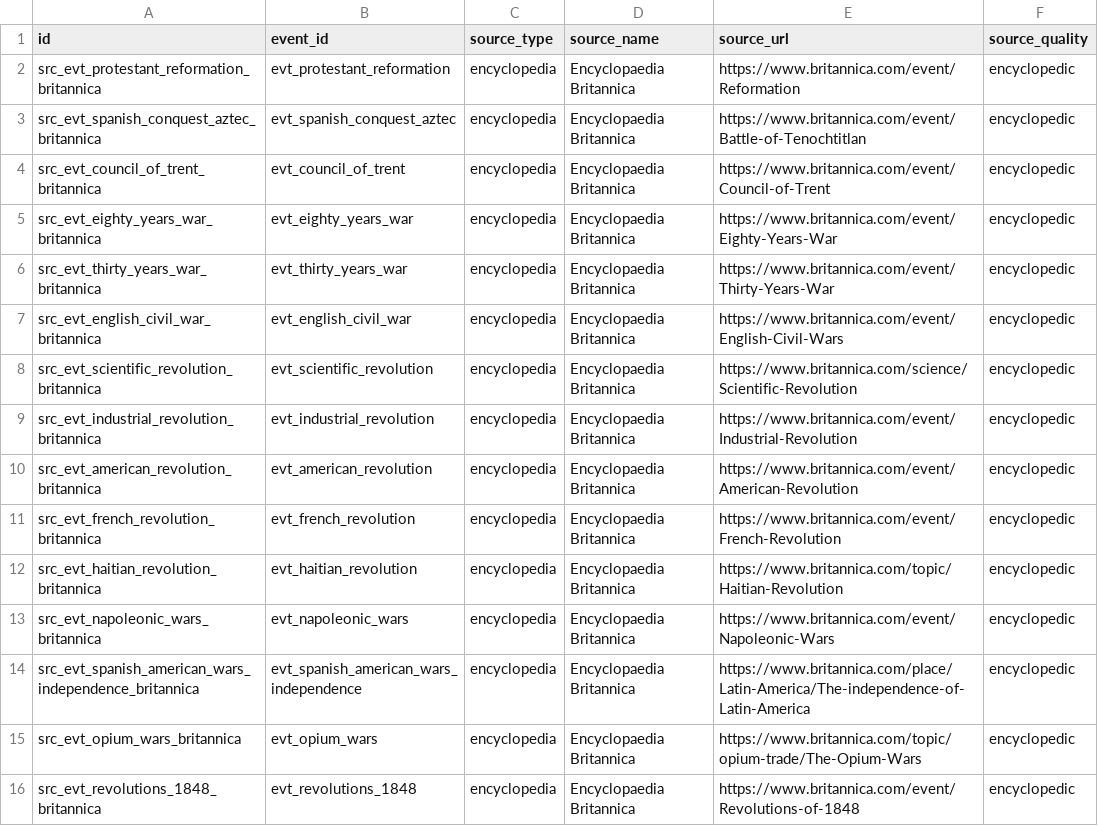
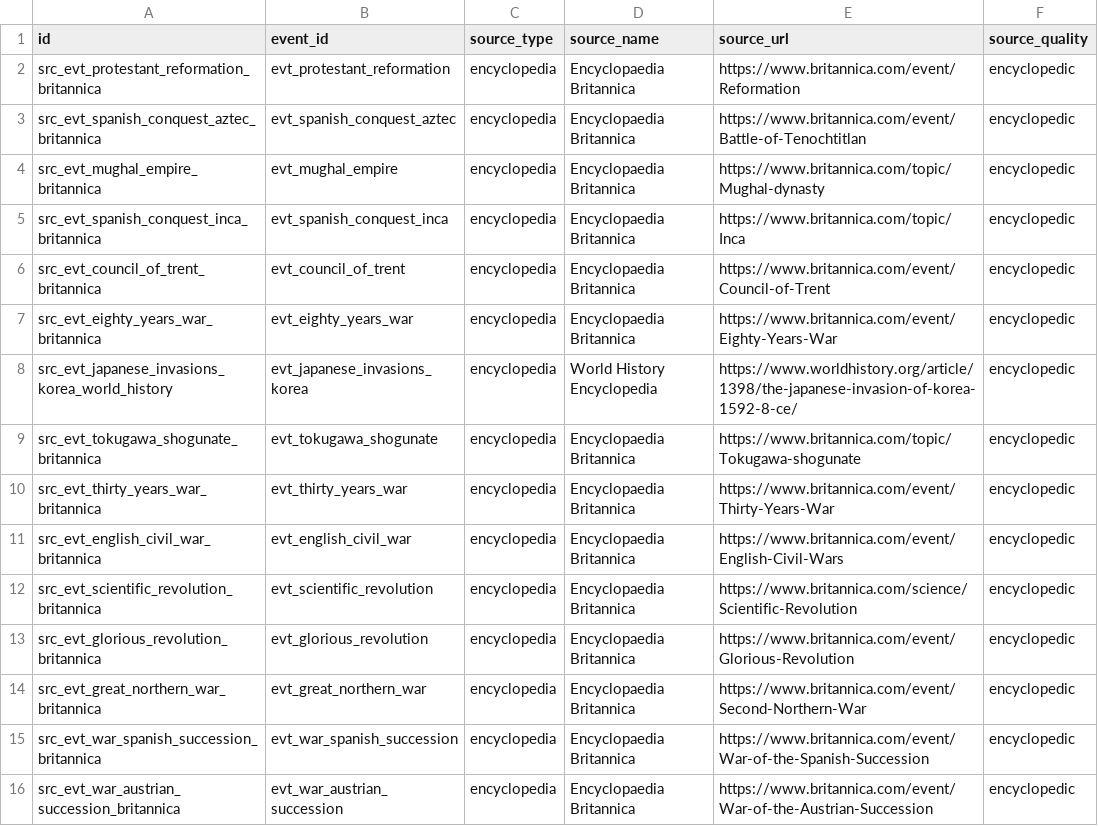
Before and after one commit to krapcys1-maker/astro-global, a CSV file: services/historical/seeds/curated_event_sources.csv, drawn as a sheet; only a part is shown; the shorter side is filled out with more unchanged rows; the diff covers the shown part only.

Commit message:
data: expand curated historical seed to 75 events

```diff
--- a/services/historical/seeds/curated_event_sources.csv
+++ b/services/historical/seeds/curated_event_sources.csv
@@ -3,4 +3,8 @@ src_evt_protestant_reformation_britannica,evt_protestant_reformation,encyclopedi
 src_evt_spanish_conquest_aztec_britannica,evt_spanish_conquest_aztec,encyclopedia,Encyclopaedia Britannica,https://www.britannica.com/event/Battle-of-Tenochtitlan,encyclopedic
+src_evt_mughal_empire_britannica,evt_mughal_empire,encyclopedia,Encyclopaedia Britannica,https://www.britannica.com/topic/Mughal-dynasty,encyclopedic
+src_evt_spanish_conquest_inca_britannica,evt_spanish_conquest_inca,encyclopedia,Encyclopaedia Britannica,https://www.britannica.com/topic/Inca,encyclopedic
 src_evt_council_of_trent_britannica,evt_council_of_trent,encyclopedia,Encyclopaedia Britannica,https://www.britannica.com/event/Council-of-Trent,encyclopedic
 src_evt_eighty_years_war_britannica,evt_eighty_years_war,encyclopedia,Encyclopaedia Britannica,https://www.britannica.com/event/Eighty-Years-War,encyclopedic
+src_evt_japanese_invasions_korea_world_history,evt_japanese_invasions_korea,encyclopedia,World History Encyclopedia,https://www.worldhistory.org/article/1398/the-japanese-invasion-of-korea-1592-8-ce/,encyclopedic
+src_evt_tokugawa_shogunate_britannica,evt_tokugawa_shogunate,encyclopedia,Encyclopaedia Britannica,https://www.britannica.com/topic/Tokugawa-shogunate,encyclopedic
 src_evt_thirty_years_war_britannica,evt_thirty_years_war,encyclopedia,Encyclopaedia Britannica,https://www.britannica.com/event/Thirty-Years-War,encyclopedic
@@ -8 +12,5 @@ src_evt_english_civil_war_britannica,evt_english_civil_war,encyclopedia,Encyclop
 src_evt_scientific_revolution_britannica,evt_scientific_revolution,encyclopedia,Encyclopaedia Britannica,https://www.britannica.com/science/Scientific-Revolution,encyclopedic
+src_evt_glorious_revolution_britannica,evt_glorious_revolution,encyclopedia,Encyclopaedia Britannica,https://www.britannica.com/event/Glorious-Revolution,encyclopedic
+src_evt_great_northern_war_britannica,evt_great_northern_war,encyclopedia,Encyclopaedia Britannica,https://www.britannica.com/event/Second-Northern-War,encyclopedic
+src_evt_war_spanish_succession_britannica,evt_war_spanish_succession,encyclopedia,Encyclopaedia Britannica,https://www.britannica.com/event/War-of-the-Spanish-Succession,encyclopedic
+src_evt_war_austrian_succession_britannica,evt_war_austrian_succession,encyclopedia,Encyclopaedia Britannica,https://www.britannica.com/event/War-of-the-Austrian-Succession,encyclopedic
```
Also changed, not shown: 17 added rows elsewhere in this file, services/historical/seeds/curated_events.csv, 2 other files.
